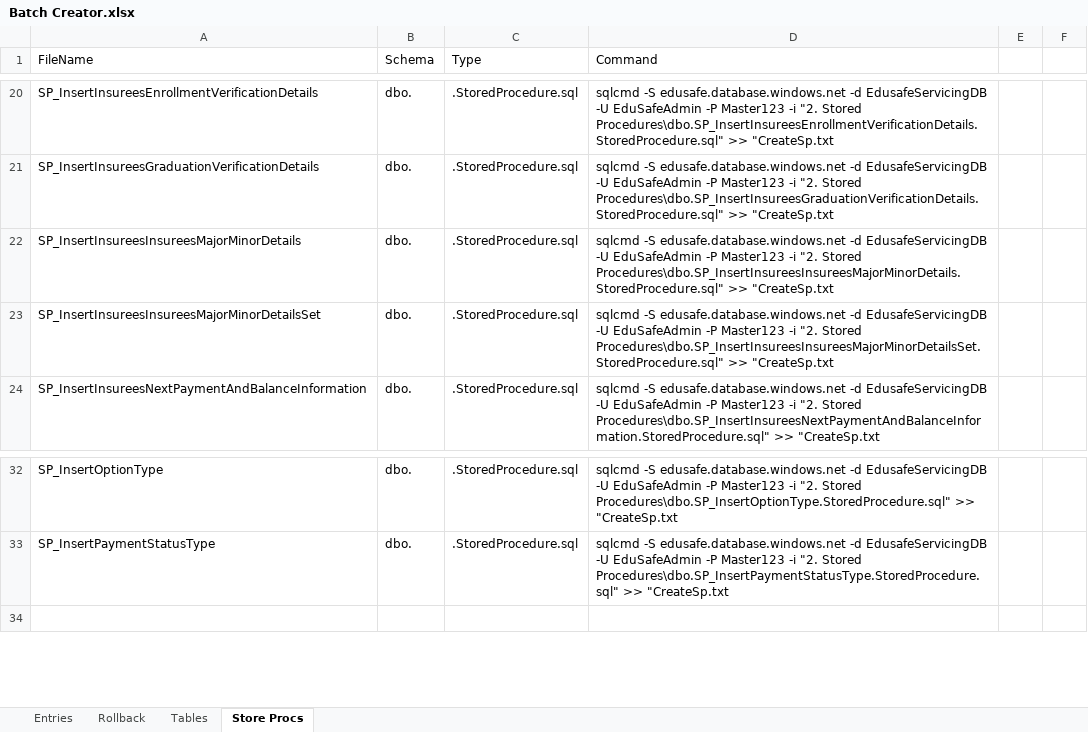
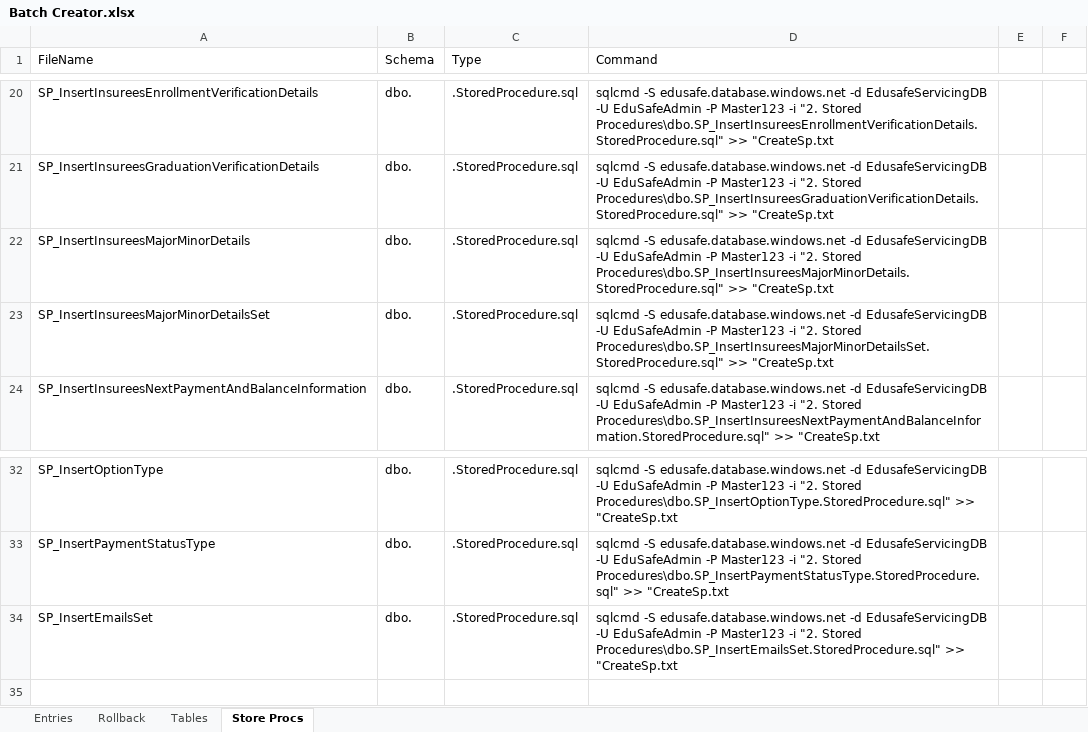
Before and after one commit to matthew-m-moore/EduSafe-Insurance, an Excel workbook: Database Repository/EdusafeServicingDB Repository/0. Helper Scripts and Excel/Batch Creator.xlsx, sheet Store Procs, drawn as a sheet; only a part is shown, gaps mark what is left out; values as stored, in another font and other column widths than the file's, no borders; the diff names each change by its address in the sheet, - before the commit and + after, or states it on an @@ line.

Commit message:
Add EmailsSet Table

```diff
--- a/Database Repository/EdusafeServicingDB Repository/0. Helper Scripts and Excel/Batch Creator.xlsx (sheet Store Procs)
+++ b/Database Repository/EdusafeServicingDB Repository/0. Helper Scripts and Excel/Batch Creator.xlsx (sheet Store Procs)
-A22 (FileName): SP_InsertInsureesInsureesMajorMinorDetails
+A22 (FileName): SP_InsertInsureesMajorMinorDetails
-D22 (Command): …"2. Stored Procedures\dbo.SP_InsertInsureesInsureesMajorMinorDetails.StoredProcedure.sql" >> "CreateSp.txt
+D22 (Command): …"2. Stored Procedures\dbo.SP_InsertInsureesMajorMinorDetails.StoredProcedure.sql" >> "CreateSp.txt
-A23 (FileName): SP_InsertInsureesInsureesMajorMinorDetailsSet
+A23 (FileName): SP_InsertInsureesMajorMinorDetailsSet
-D23 (Command): …"2. Stored Procedures\dbo.SP_InsertInsureesInsureesMajorMinorDetailsSet.StoredProcedure.sql" >> "CreateSp.txt
+D23 (Command): …"2. Stored Procedures\dbo.SP_InsertInsureesMajorMinorDetailsSet.StoredProcedure.sql" >> "CreateSp.txt
+row 34: SP_InsertEmailsSet | dbo. | .StoredProcedure.sql | sqlcmd -S edusafe.database.windows.net -d EdusafeServicingDB -U EduSafeAdmin -P Master123 -i "2. Stored Procedures\dbo.SP_InsertEmailsSet.StoredProcedure.sql" >> "CreateSp.txt
```
Also changed, not shown: sheet Rollback, sheet Tables, 9 other files.
